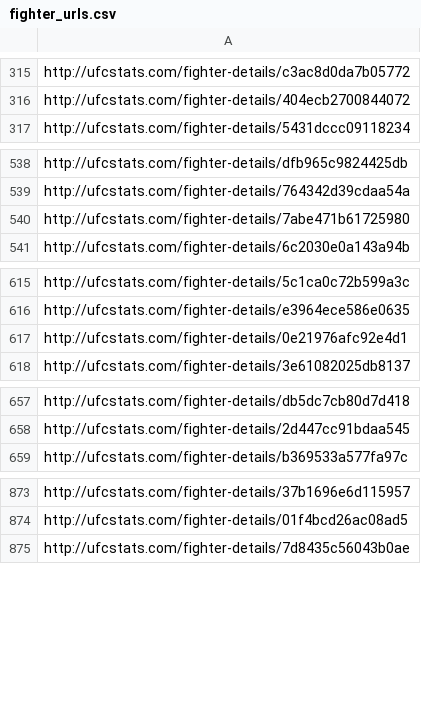
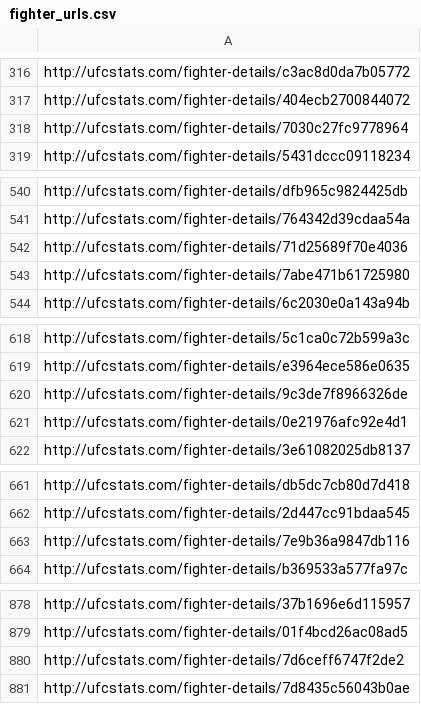
Before and after one commit to remypereira99/UFC-Web-Scraping, a CSV file: ufc_web_scraper/urls/fighter_urls.csv, drawn as a sheet; only a part is shown, gaps mark what is left out; the diff covers the shown part only.

```diff
--- a/ufc_web_scraper/urls/fighter_urls.csv
+++ b/ufc_web_scraper/urls/fighter_urls.csv
@@ -316,2 +317,3 @@ http://ufcstats.com/fighter-details/c3ac8d0da7b05772
 http://ufcstats.com/fighter-details/404ecb2700844072
+http://ufcstats.com/fighter-details/7030c27fc9778964
 http://ufcstats.com/fighter-details/5431dccc09118234
@@ -539,2 +541,3 @@ http://ufcstats.com/fighter-details/dfb965c9824425db
 http://ufcstats.com/fighter-details/764342d39cdaa54a
+http://ufcstats.com/fighter-details/71d25689f70e4036
 http://ufcstats.com/fighter-details/7abe471b61725980
@@ -616,2 +619,3 @@ http://ufcstats.com/fighter-details/5c1ca0c72b599a3c
 http://ufcstats.com/fighter-details/e3964ece586e0635
+http://ufcstats.com/fighter-details/9c3de7f8966326de
 http://ufcstats.com/fighter-details/0e21976afc92e4d1
@@ -658,2 +662,3 @@ http://ufcstats.com/fighter-details/db5dc7cb80d7d418
 http://ufcstats.com/fighter-details/2d447cc91bdaa545
+http://ufcstats.com/fighter-details/7e9b36a9847db116
 http://ufcstats.com/fighter-details/b369533a577fa97c
@@ -874,2 +879,3 @@ http://ufcstats.com/fighter-details/37b1696e6d115957
 http://ufcstats.com/fighter-details/01f4bcd26ac08ad5
+http://ufcstats.com/fighter-details/7d6ceff6747f2de2
 http://ufcstats.com/fighter-details/7d8435c56043b0ae
```
Also changed, not shown: 51 added rows and 1 moved row elsewhere in this file, ufc_web_scraper/urls/event_urls.csv, ufc_web_scraper/urls/fight_urls.csv, 13 other files.
